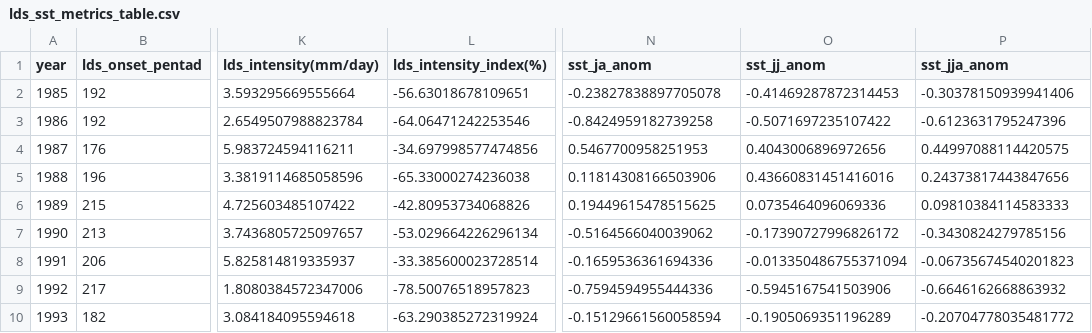
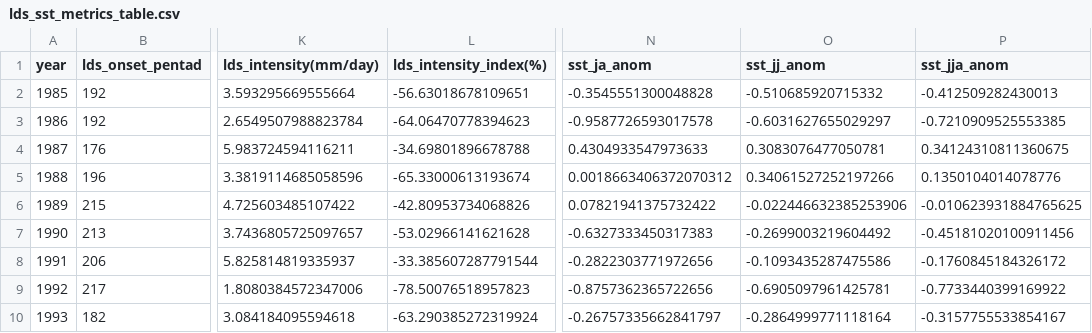
Before and after one commit to benny019/assessment-of-the-changes-in-Little-Dry-Season-characteristics-across-southwestern-nigeria, a CSV file: outputs/tables/lds_sst_metrics_table.csv, drawn as a sheet; only a part is shown, gaps mark what is left out; the diff covers the shown part only; the diff names each change by its address in the sheet, - before the commit and + after, or states it on an @@ line.

```diff
--- a/outputs/tables/lds_sst_metrics_table.csv
+++ b/outputs/tables/lds_sst_metrics_table.csv
-N2 (sst_ja_anom): -0.23827838897705078
+N2 (sst_ja_anom): -0.3545551300048828
-O2 (sst_jj_anom): -0.41469287872314453
+O2 (sst_jj_anom): -0.510685920715332
-P2 (sst_jja_anom): -0.30378150939941406
+P2 (sst_jja_anom): -0.412509282430013
-L3 (lds_intensity_index(%)): -64.06471242253546
+L3 (lds_intensity_index(%)): -64.06470778394623
-N3 (sst_ja_anom): -0.8424959182739258
+N3 (sst_ja_anom): -0.9587726593017578
-O3 (sst_jj_anom): -0.5071697235107422
+O3 (sst_jj_anom): -0.6031627655029297
-P3 (sst_jja_anom): -0.6123631795247396
+P3 (sst_jja_anom): -0.7210909525553385
-L4 (lds_intensity_index(%)): -34.697998577474856
+L4 (lds_intensity_index(%)): -34.69801896678788
-N4 (sst_ja_anom): 0.5467700958251953
+N4 (sst_ja_anom): 0.4304933547973633
-O4 (sst_jj_anom): 0.4043006896972656
+O4 (sst_jj_anom): 0.3083076477050781
-P4 (sst_jja_anom): 0.44997088114420575
+P4 (sst_jja_anom): 0.34124310811360675
-L5 (lds_intensity_index(%)): -65.33000274236038
+L5 (lds_intensity_index(%)): -65.33000613193674
-N5 (sst_ja_anom): 0.11814308166503906
+N5 (sst_ja_anom): 0.0018663406372070312
-O5 (sst_jj_anom): 0.43660831451416016
+O5 (sst_jj_anom): 0.34061527252197266
-P5 (sst_jja_anom): 0.24373817443847656
+P5 (sst_jja_anom): 0.1350104014078776
-N6 (sst_ja_anom): 0.19449615478515625
+N6 (sst_ja_anom): 0.07821941375732422
-O6 (sst_jj_anom): 0.0735464096069336
+O6 (sst_jj_anom): -0.022446632385253906
-P6 (sst_jja_anom): 0.09810384114583333
+P6 (sst_jja_anom): -0.010623931884765625
-L7 (lds_intensity_index(%)): -53.029664226296134
+L7 (lds_intensity_index(%)): -53.02966141621628
-N7 (sst_ja_anom): -0.5164566040039062
+N7 (sst_ja_anom): -0.6327333450317383
-O7 (sst_jj_anom): -0.17390727996826172
+O7 (sst_jj_anom): -0.2699003219604492
-P7 (sst_jja_anom): -0.3430824279785156
+P7 (sst_jja_anom): -0.45181020100911456
-L8 (lds_intensity_index(%)): -33.385600023728514
+L8 (lds_intensity_index(%)): -33.385607287791544
-N8 (sst_ja_anom): -0.1659536361694336
+N8 (sst_ja_anom): -0.2822303771972656
-O8 (sst_jj_anom): -0.013350486755371094
+O8 (sst_jj_anom): -0.1093435287475586
-P8 (sst_jja_anom): -0.06735674540201823
+P8 (sst_jja_anom): -0.1760845184326172
-N9 (sst_ja_anom): -0.7594594955444336
+N9 (sst_ja_anom): -0.8757362365722656
-O9 (sst_jj_anom): -0.5945167541503906
+O9 (sst_jj_anom): -0.6905097961425781
-P9 (sst_jja_anom): -0.6646162668863932
+P9 (sst_jja_anom): -0.7733440399169922
-N10 (sst_ja_anom): -0.15129661560058594
+N10 (sst_ja_anom): -0.26757335662841797
-O10 (sst_jj_anom): -0.1905069351196289
+O10 (sst_jj_anom): -0.2864999771118164
-P10 (sst_jja_anom): -0.20704778035481772
+P10 (sst_jja_anom): -0.3157755533854167
```
Also changed, not shown: 111 edited cells elsewhere in this file, outputs/tables/lds_metrics_table.csv, 21 other files.
